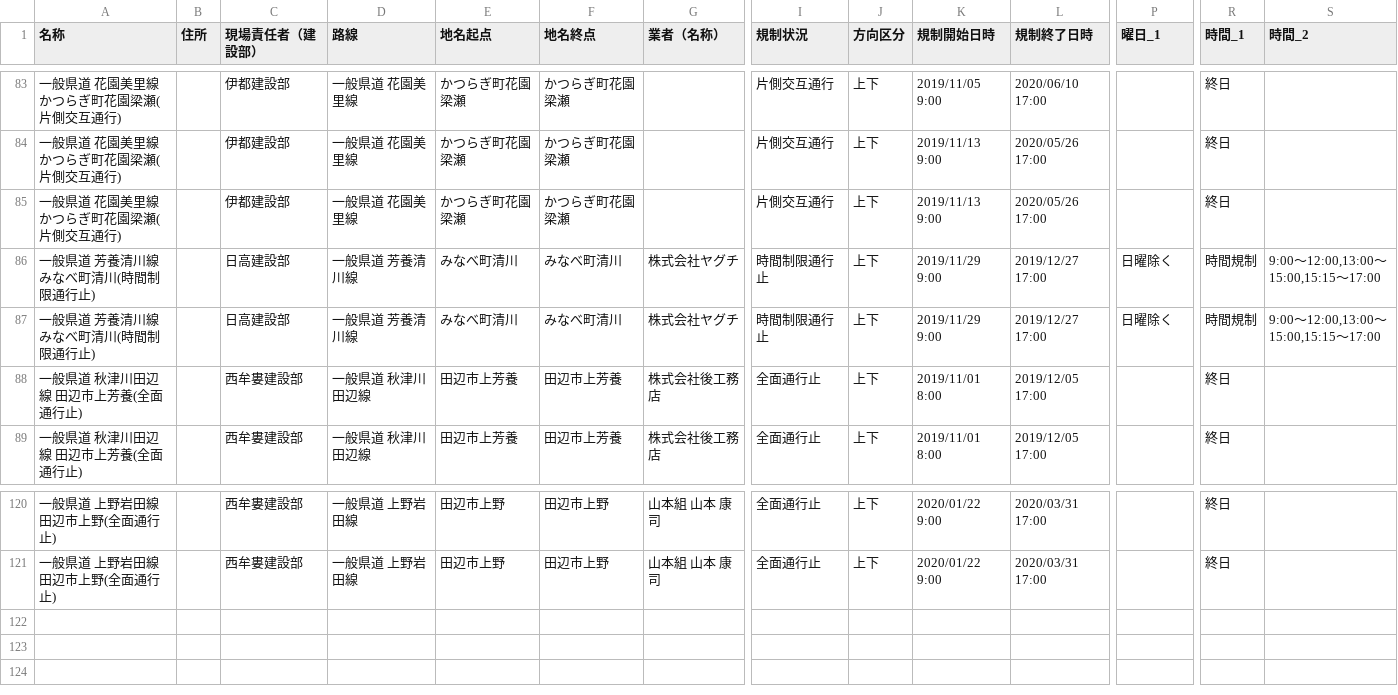
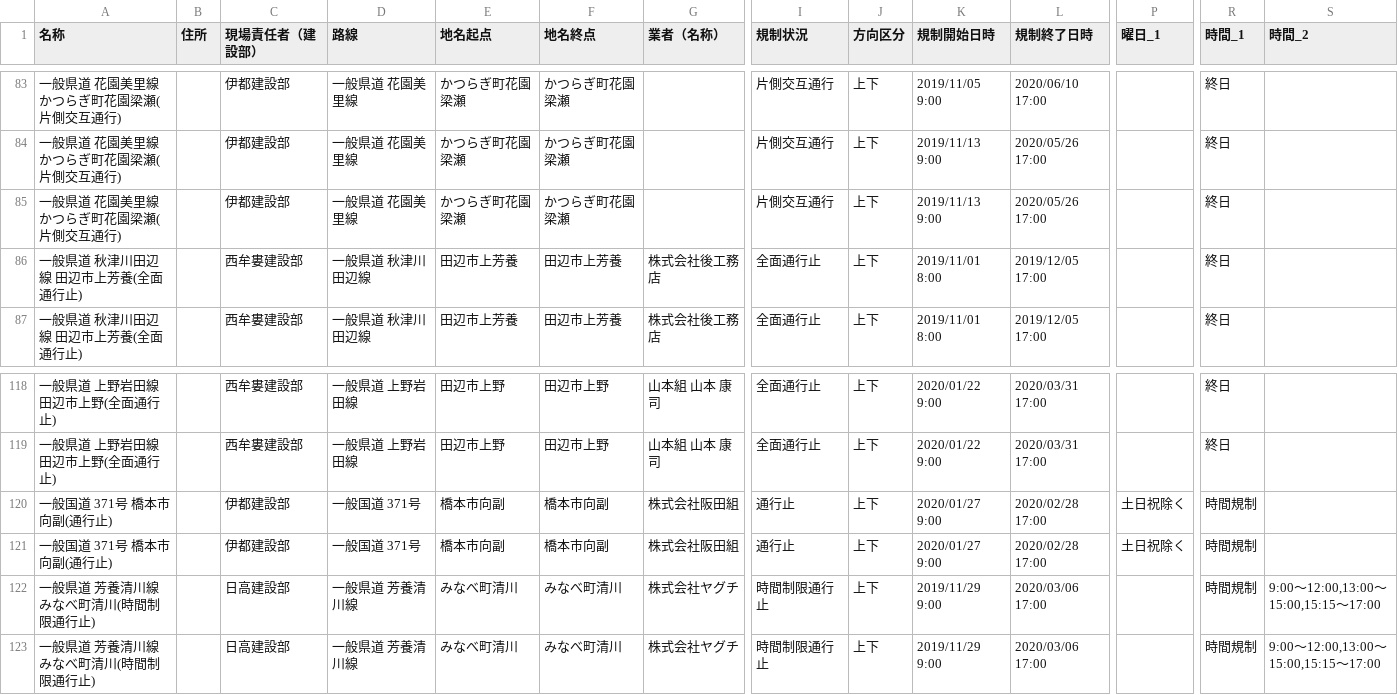
Before and after one commit to wakayama-pref-org/Road-regulation-information, a CSV file: CSV/Road-regulation-information.csv, drawn as a sheet; only a part is shown, gaps mark what is left out; removed rows and columns are numbered as before the commit, all else as after; rows hold the shown columns only; the diff names each change by its address in the sheet, - before the commit and + after, or states it on an @@ line.

```diff
--- a/CSV/Road-regulation-information.csv
+++ b/CSV/Road-regulation-information.csv
-row 86: 一般県道 芳養清川線 みなべ町清川(時間制限通行止) |  | 日高建設部 | 一般県道 芳養清川線 | みなべ町清川 | みなべ町清川 | 株式会社ヤグチ | 時間制限通行止 | 上下 | 2019/11/29 9:00 | 2019/12/27 17:00 | 日曜除く | 時間規制 | 9:00～12:00,13:00～15:00,15:15～17:00
-row 87: 一般県道 芳養清川線 みなべ町清川(時間制限通行止) |  | 日高建設部 | 一般県道 芳養清川線 | みなべ町清川 | みなべ町清川 | 株式会社ヤグチ | 時間制限通行止 | 上下 | 2019/11/29 9:00 | 2019/12/27 17:00 | 日曜除く | 時間規制 | 9:00～12:00,13:00～15:00,15:15～17:00
+row 120: 一般国道 371号 橋本市向副(通行止) |  | 伊都建設部 | 一般国道 371号 | 橋本市向副 | 橋本市向副 | 株式会社阪田組 | 通行止 | 上下 | 2020/01/27 9:00 | 2020/02/28 17:00 | 土日祝除く | 時間規制
+row 121: 一般国道 371号 橋本市向副(通行止) |  | 伊都建設部 | 一般国道 371号 | 橋本市向副 | 橋本市向副 | 株式会社阪田組 | 通行止 | 上下 | 2020/01/27 9:00 | 2020/02/28 17:00 | 土日祝除く | 時間規制
+row 122: 一般県道 芳養清川線 みなべ町清川(時間制限通行止) |  | 日高建設部 | 一般県道 芳養清川線 | みなべ町清川 | みなべ町清川 | 株式会社ヤグチ | 時間制限通行止 | 上下 | 2019/11/29 9:00 | 2020/03/06 17:00 |  | 時間規制 | 9:00～12:00,13:00～15:00,15:15～17:00
+row 123: 一般県道 芳養清川線 みなべ町清川(時間制限通行止) |  | 日高建設部 | 一般県道 芳養清川線 | みなべ町清川 | みなべ町清川 | 株式会社ヤグチ | 時間制限通行止 | 上下 | 2019/11/29 9:00 | 2020/03/06 17:00 |  | 時間規制 | 9:00～12:00,13:00～15:00,15:15～17:00
```
Also changed, not shown: 3 other files.
